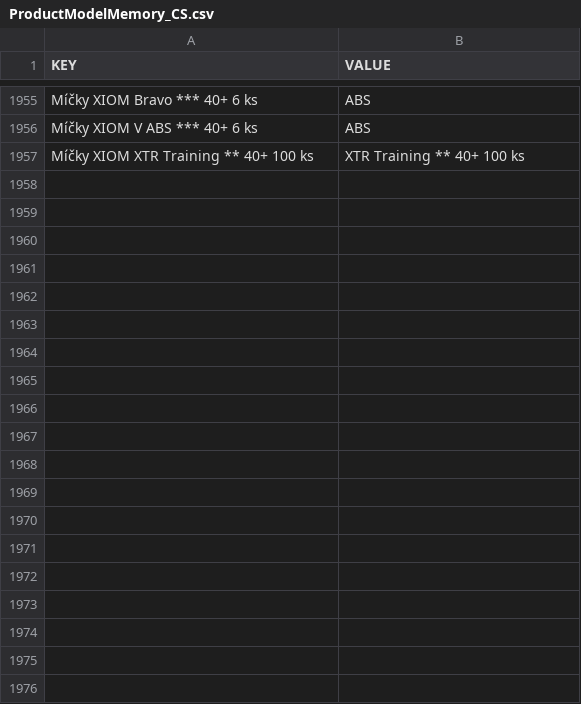
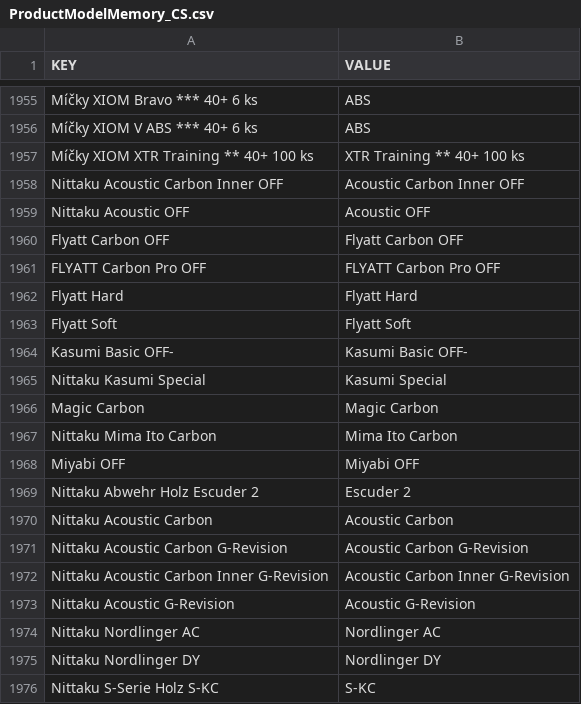
Before and after one commit to DannyJPN/PingPongEshopScraping, a CSV file: desaka_unifier/Memory/ProductModelMemory_CS.csv, drawn as a sheet; only a part is shown, gaps mark what is left out; the diff covers the shown part only.

```diff
--- a/desaka_unifier/Memory/ProductModelMemory_CS.csv
+++ b/desaka_unifier/Memory/ProductModelMemory_CS.csv
@@ -1957 +1957,20 @@
 "Míčky XIOM XTR Training ** 40+ 100 ks","XTR Training ** 40+ 100 ks"
+"Nittaku Acoustic Carbon Inner OFF","Acoustic Carbon Inner OFF"
+"Nittaku Acoustic OFF","Acoustic OFF"
+"Flyatt Carbon OFF","Flyatt Carbon OFF"
+"FLYATT Carbon Pro OFF","FLYATT Carbon Pro OFF"
+"Flyatt Hard","Flyatt Hard"
+"Flyatt Soft","Flyatt Soft"
+"Kasumi Basic OFF-","Kasumi Basic OFF-"
+"Nittaku Kasumi Special","Kasumi Special"
+"Magic Carbon","Magic Carbon"
+"Nittaku Mima Ito Carbon","Mima Ito Carbon"
+"Miyabi OFF","Miyabi OFF"
+"Nittaku Abwehr Holz Escuder 2","Escuder 2"
+"Nittaku Acoustic Carbon","Acoustic Carbon"
+"Nittaku Acoustic Carbon G-Revision","Acoustic Carbon G-Revision"
+"Nittaku Acoustic Carbon Inner G-Revision","Acoustic Carbon Inner G-Revision"
+"Nittaku Acoustic G-Revision","Acoustic G-Revision"
+"Nittaku Nordlinger AC","Nordlinger AC"
+"Nittaku Nordlinger DY","Nordlinger DY"
+"Nittaku S-Serie Holz S-KC","S-KC"
```
Also changed, not shown: 10 added rows elsewhere in this file.
